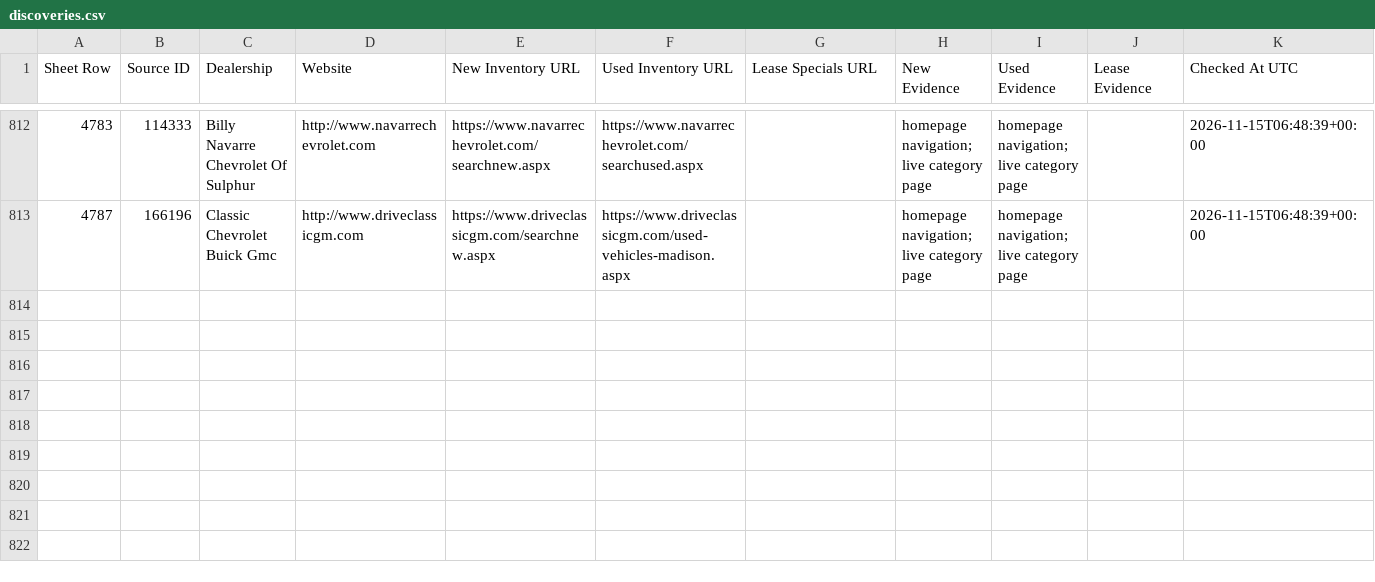
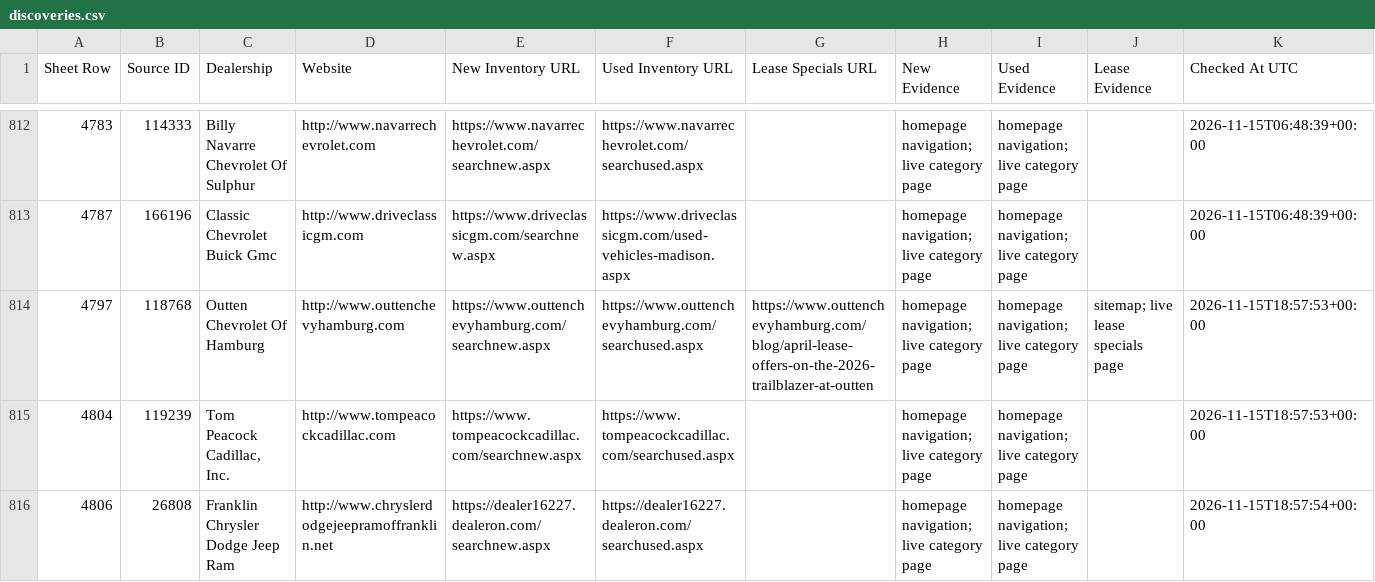
Before and after one commit to ClearlyAwesome/autopilot-dealer-url-discovery, a CSV file: results/discoveries.csv, drawn as a sheet; only a part is shown, gaps mark what is left out; rows hold the shown columns only; the diff covers the shown part only; the diff names each change by its address in the sheet, - before the commit and + after, or states it on an @@ line.

```diff
--- a/results/discoveries.csv
+++ b/results/discoveries.csv
+row 814: 4797 | 118768 | Outten Chevrolet Of Hamburg | http://www.outtenchevyhamburg.com | https://www.outtenchevyhamburg.com/searchnew.aspx | https://www.outtenchevyhamburg.com/searchused.aspx | https://www.outtenchevyhamburg.com/blog/april-lease-offers-on-the-2026-trailblazer-at-outten | homepage navigation; live category page | homepage navigation; live category page | sitemap; live lease specials page | 2026-11-15T18:57:53+00:00
+row 815: 4804 | 119239 | Tom Peacock Cadillac, Inc. | http://www.tompeacockcadillac.com | https://www.tompeacockcadillac.com/searchnew.aspx | https://www.tompeacockcadillac.com/searchused.aspx |  | homepage navigation; live category page | homepage navigation; live category page |  | 2026-11-15T18:57:53+00:00
+row 816: 4806 | 26808 | Franklin Chrysler Dodge Jeep Ram | http://www.chryslerdodgejeepramoffranklin.net | https://dealer16227.dealeron.com/searchnew.aspx | https://dealer16227.dealeron.com/searchused.aspx |  | homepage navigation; live category page | homepage navigation; live category page |  | 2026-11-15T18:57:54+00:00
```
Also changed, not shown: 2 added rows and 7 edited cells elsewhere in this file, 3 other files.
